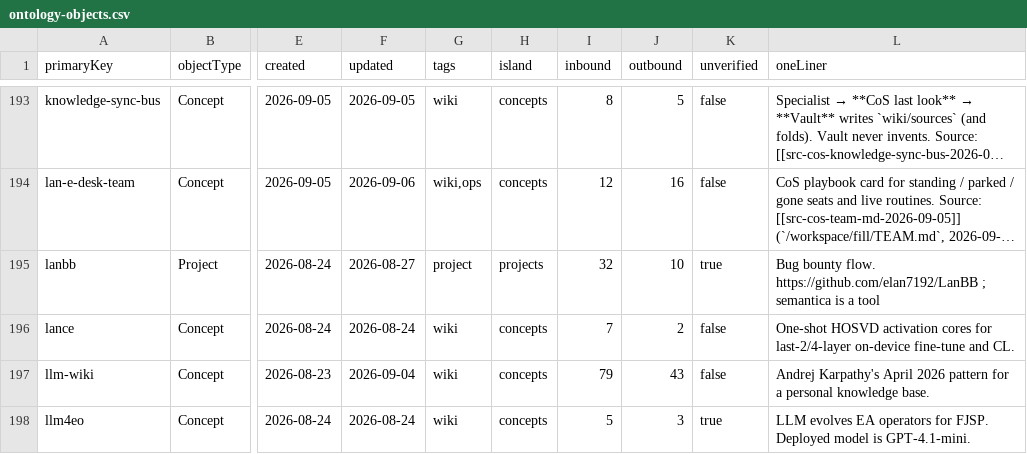
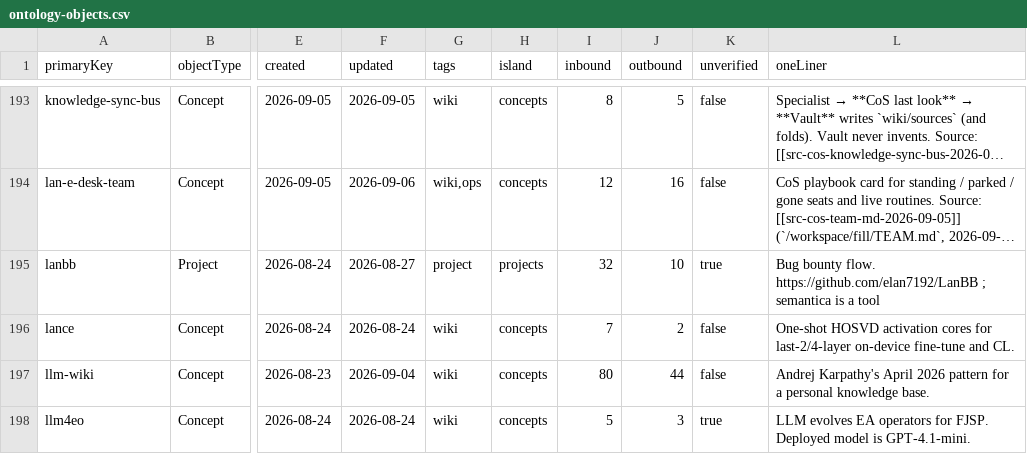
Before and after one commit to elan7192/second-brain, a CSV file: output/ontology-objects.csv, drawn as a sheet; only a part is shown, gaps mark what is left out; long unchanged cells end in …; the diff covers the shown part only; the diff names each change by its address in the sheet, - before the commit and + after, or states it on an @@ line.

```diff
--- a/output/ontology-objects.csv
+++ b/output/ontology-objects.csv
-I197 (inbound): 79
+I197 (inbound): 80
-J197 (outbound): 43
+J197 (outbound): 44
```
Also changed, not shown: 1 added row and 9 edited cells elsewhere in this file, wiki/claims.csv, 6 other files.
